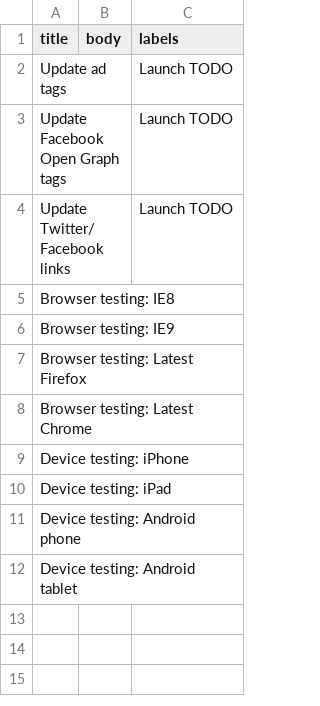
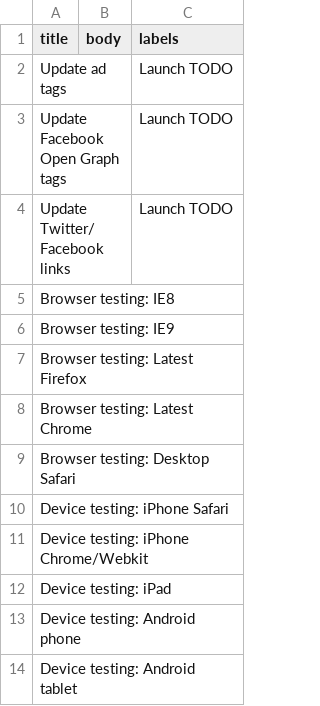
Before and after one commit to nprapps/app-template, a CSV file: etc/default_tickets.csv, drawn as a sheet.

Commit message:
Add more browser testing tickets

```diff
--- a/etc/default_tickets.csv
+++ b/etc/default_tickets.csv
@@ -8,3 +8,5 @@ Browser testing: Latest Firefox,,
 Browser testing: Latest Chrome,,
-Device testing: iPhone,,
+Browser testing: Desktop Safari,,
+Device testing: iPhone Safari,,
+Device testing: iPhone Chrome/Webkit,,
 Device testing: iPad,,
```
